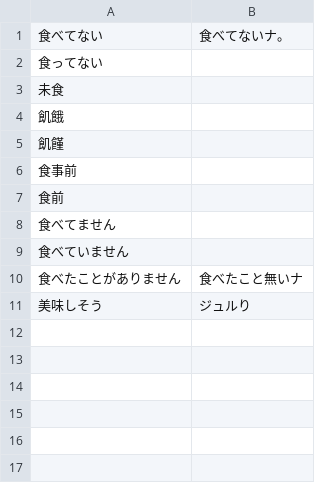
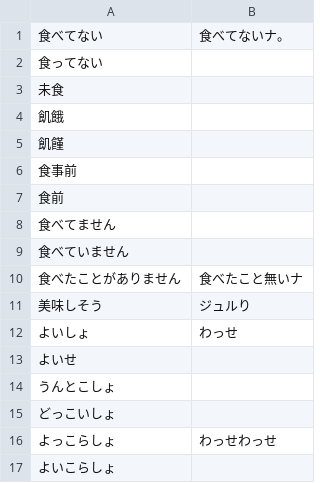
Before and after one commit to iotkaden20230322/kemurishTranslaterTool, a CSV file: data/rina4.csv, drawn as a sheet; the diff names each change by its address in the sheet, - before the commit and + after, or states it on an @@ line.

```diff
--- a/data/rina4.csv
+++ b/data/rina4.csv
+row 12: よいしょ | わっせ
+row 13: よいせ
+row 14: うんとこしょ
+row 15: どっこいしょ
+row 16: よっこらしょ | わっせわっせ
+row 17: よいこらしょ
```
Also changed, not shown: data/nushi.csv, data/rin.csv, 9 other files.
